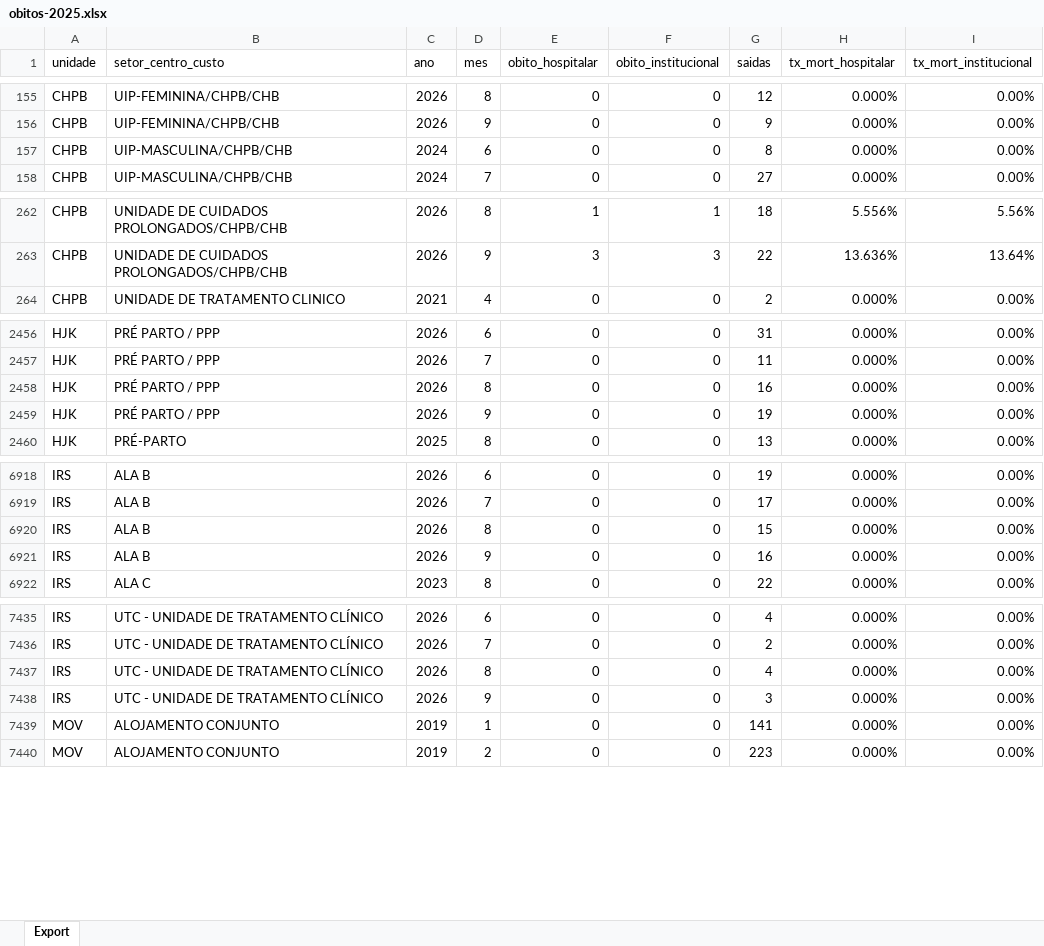
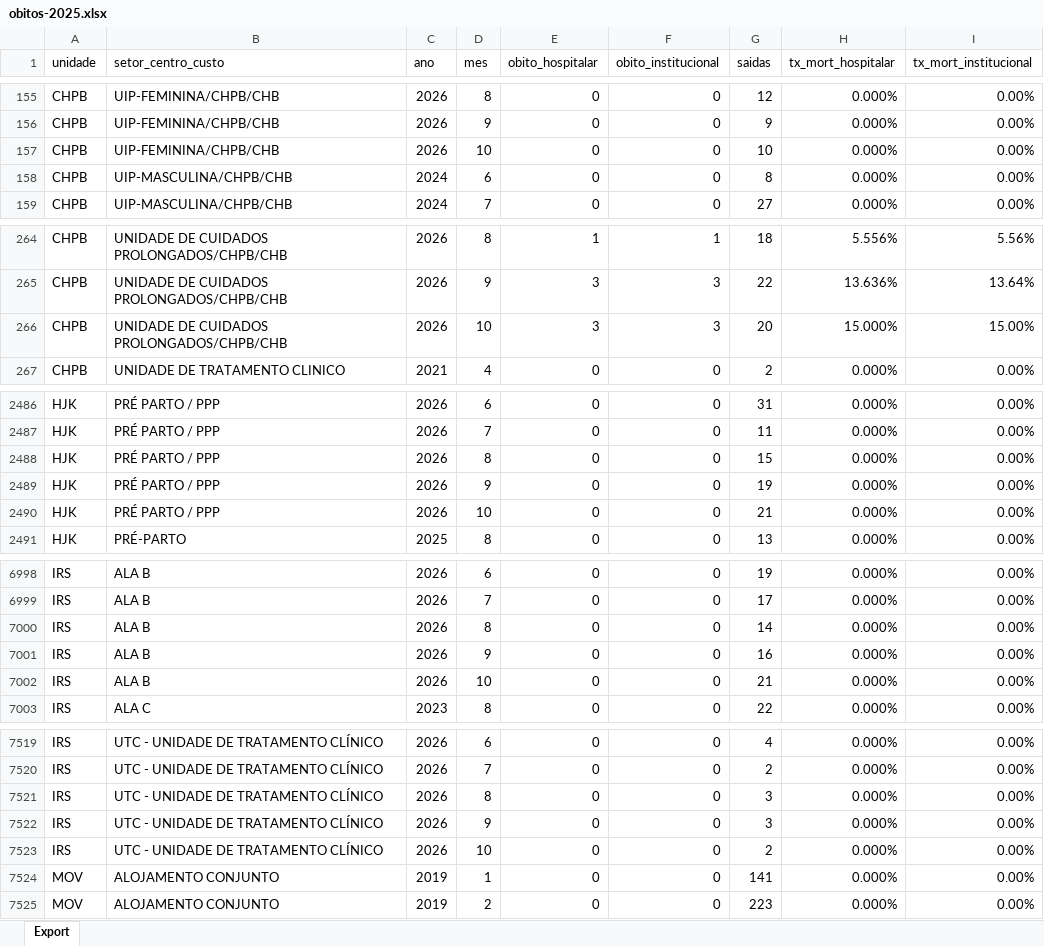
Before and after one commit to transparencia-mg/fhemig_obitos-hospitalares-institucionais, an Excel workbook: upload/obitos-2025.xlsx, sheet Export, drawn as a sheet; only a part is shown, gaps mark what is left out; values as stored, in another font and other column widths than the file's, no borders; addresses are those after the commit; the diff covers the shown part only; the diff names each change by its address in the sheet, - before the commit and + after, or states it on an @@ line.

```diff
--- a/upload/obitos-2025.xlsx (sheet Export)
+++ b/upload/obitos-2025.xlsx (sheet Export)
+row 157: CHPB | UIP-FEMININA/CHPB/CHB | 2026 | 10 | 0 | 0 | 10 | 0.000% | 0.00%
+row 266: CHPB | UNIDADE DE CUIDADOS PROLONGADOS/CHPB/CHB | 2026 | 10 | 3 | 3 | 20 | 15.000% | 15.00%
-G2488 (saidas): 16
+G2488 (saidas): 15
+row 2490: HJK | PRÉ PARTO / PPP | 2026 | 10 | 0 | 0 | 21 | 0.000% | 0.00%
-G7000 (saidas): 15
+G7000 (saidas): 14
+row 7002: IRS | ALA B | 2026 | 10 | 0 | 0 | 21 | 0.000% | 0.00%
-G7521 (saidas): 4
+G7521 (saidas): 3
+row 7523: IRS | UTC - UNIDADE DE TRATAMENTO CLÍNICO | 2026 | 10 | 0 | 0 | 2 | 0.000% | 0.00%
```
Also changed, not shown: 87 added rows and 40 edited cells elsewhere in this sheet.
